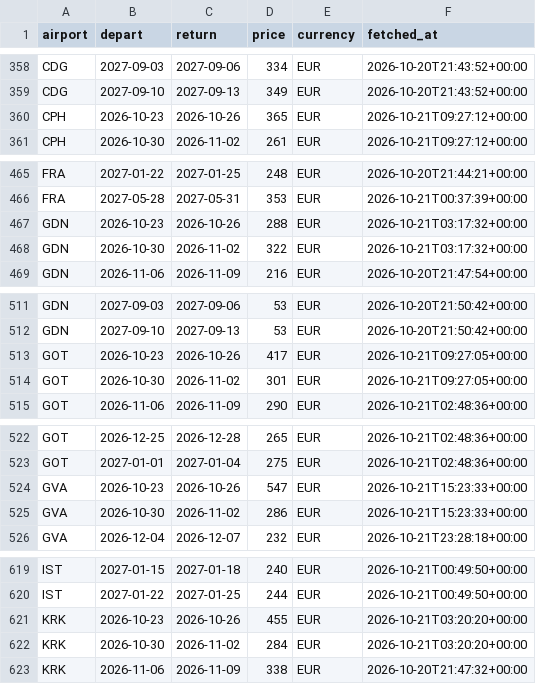
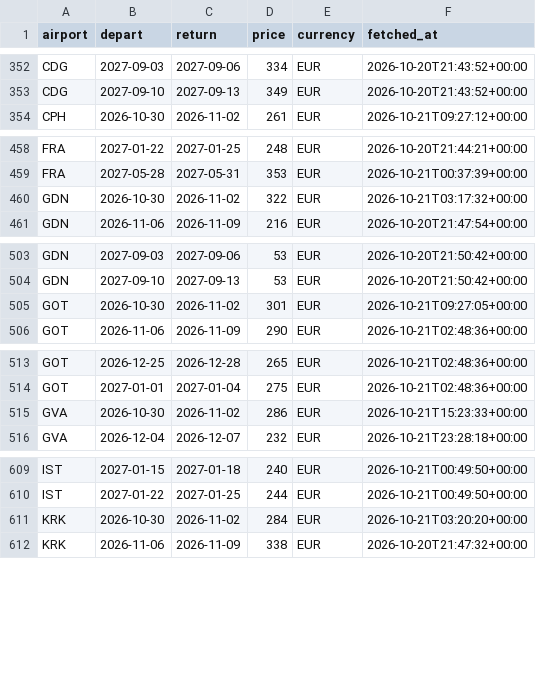
Before and after one commit to clombion/kiz-radar, a CSV file: docs/data/fares.csv, drawn as a sheet; only a part is shown, gaps mark what is left out; the diff covers the shown part only; the diff names each change by its address in the sheet, - before the commit and + after, or states it on an @@ line.

```diff
--- a/docs/data/fares.csv
+++ b/docs/data/fares.csv
-row 360: CPH | 2026-10-23 | 2026-10-26 | 365 | EUR | 2026-10-21T09:27:12+00:00
-row 467: GDN | 2026-10-23 | 2026-10-26 | 288 | EUR | 2026-10-21T03:17:32+00:00
-row 513: GOT | 2026-10-23 | 2026-10-26 | 417 | EUR | 2026-10-21T09:27:05+00:00
-row 524: GVA | 2026-10-23 | 2026-10-26 | 547 | EUR | 2026-10-21T15:23:33+00:00
-row 621: KRK | 2026-10-23 | 2026-10-26 | 455 | EUR | 2026-10-21T03:20:20+00:00
```
Also changed, not shown: 14 removed rows elsewhere in this file.
